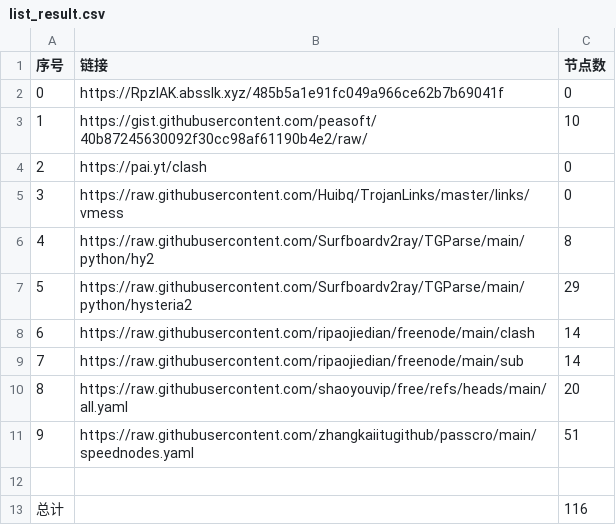
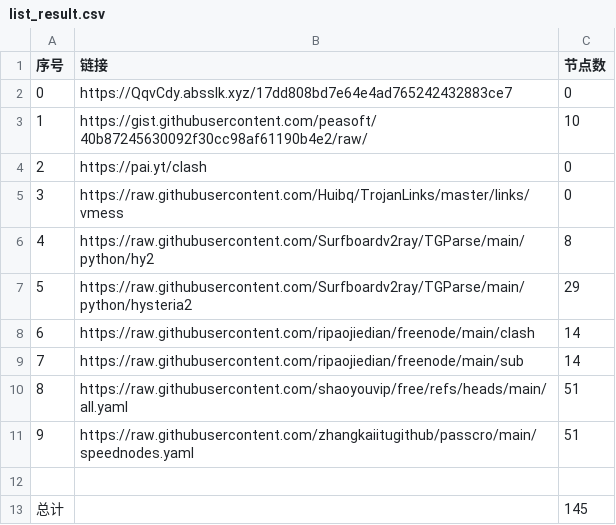
Before and after one commit to masprox/NoMoreWalls, a CSV file: list_result.csv, drawn as a sheet.

```diff
--- a/list_result.csv
+++ b/list_result.csv
@@ -1,3 +1,3 @@
 序号,链接,节点数
-0,https://RpzlAK.absslk.xyz/485b5a1e91fc049a966ce62b7b69041f,0
+0,https://QqvCdy.absslk.xyz/17dd808bd7e64e4ad765242432883ce7,0
 1,https://gist.githubusercontent.com/peasoft/40b87245630092f30cc98af61190b4e2/raw/,10
@@ -9,5 +9,5 @@
 7,https://raw.githubusercontent.com/ripaojiedian/freenode/main/sub,14
-8,https://raw.githubusercontent.com/shaoyouvip/free/refs/heads/main/all.yaml,20
+8,https://raw.githubusercontent.com/shaoyouvip/free/refs/heads/main/all.yaml,51
 9,https://raw.githubusercontent.com/zhangkaiitugithub/passcro/main/speednodes.yaml,51
 
-总计,,116
+总计,,145
```
Also changed, not shown: 22 other files.
